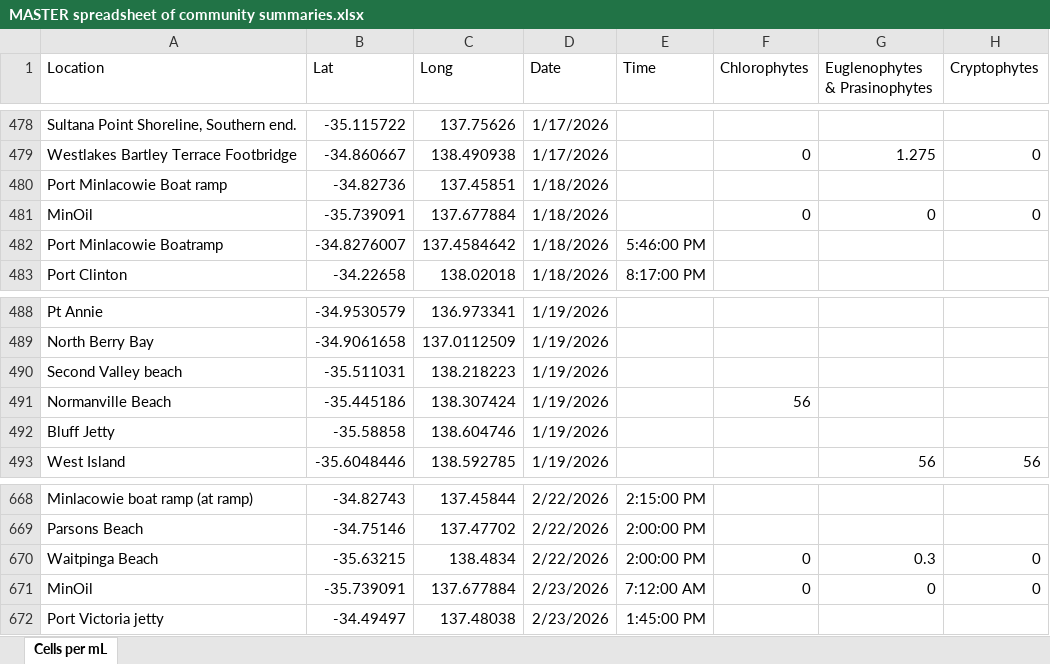
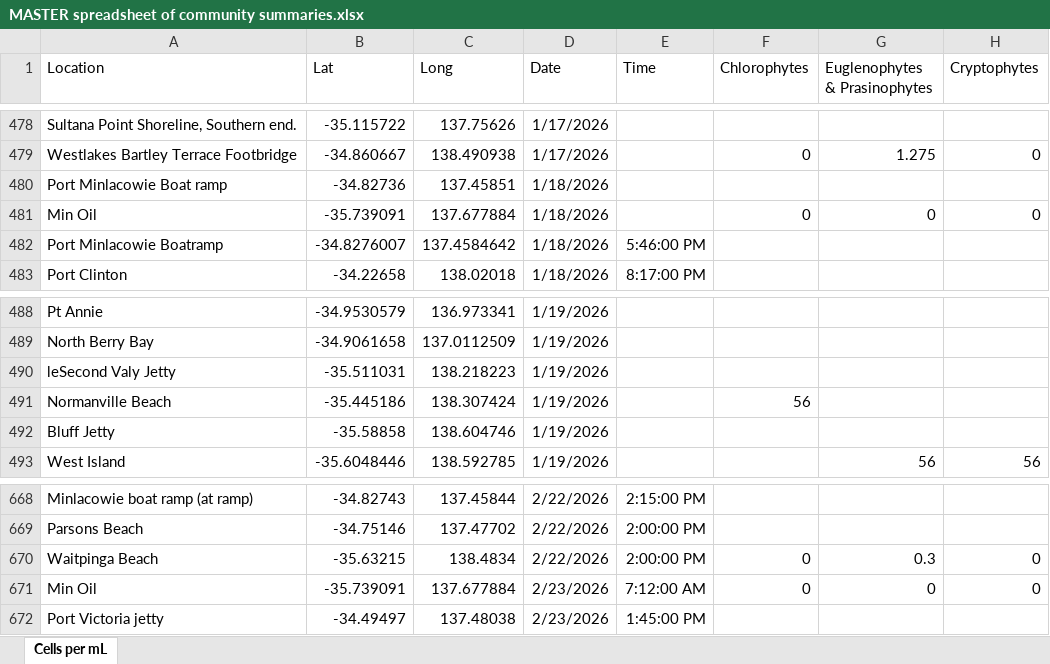
Before and after one commit to LukeMosley/SA_Algal_Bloom, an Excel workbook: MASTER spreadsheet of community summaries.xlsx, sheet Cells per mL, drawn as a sheet; only a part is shown, gaps mark what is left out; values as stored, in another font and other column widths than the file's, no borders; the diff covers the shown part only; the diff names each change by its address in the sheet, - before the commit and + after, or states it on an @@ line.

```diff
--- a/MASTER spreadsheet of community summaries.xlsx (sheet Cells per mL)
+++ b/MASTER spreadsheet of community summaries.xlsx (sheet Cells per mL)
-A481 (Location): MinOil
+A481 (Location): Min Oil
-A490 (Location): Second Valley beach
+A490 (Location): leSecond Valy Jetty
-A671 (Location): MinOil
+A671 (Location): Min Oil
```
Also changed, not shown: 20 added rows and 4 edited cells elsewhere in this sheet.
